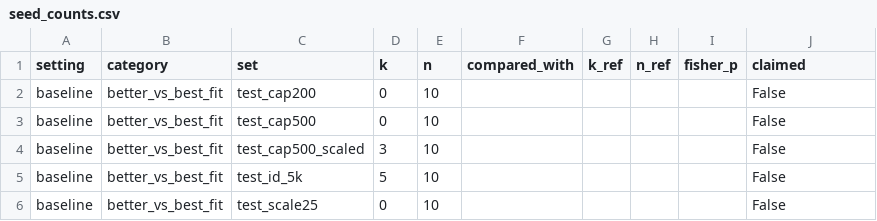
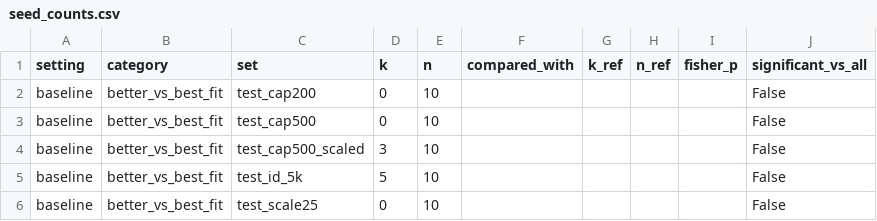
Before and after one commit to jinsyl123/dsa4212-project, a CSV file: code/results/seed_counts.csv, drawn as a sheet; only a part is shown.

Commit message:
seed_counts: rename claimed to significant_vs_all; it flags every category and set, not only pre-registered claims

```diff
--- a/code/results/seed_counts.csv
+++ b/code/results/seed_counts.csv
@@ -1,2 +1,2 @@
-setting,category,set,k,n,compared_with,k_ref,n_ref,fisher_p,claimed
+setting,category,set,k,n,compared_with,k_ref,n_ref,fisher_p,significant_vs_all
 baseline,better_vs_best_fit,test_cap200,0,10,,,,,False
```
Also changed, not shown: 2 other files.
